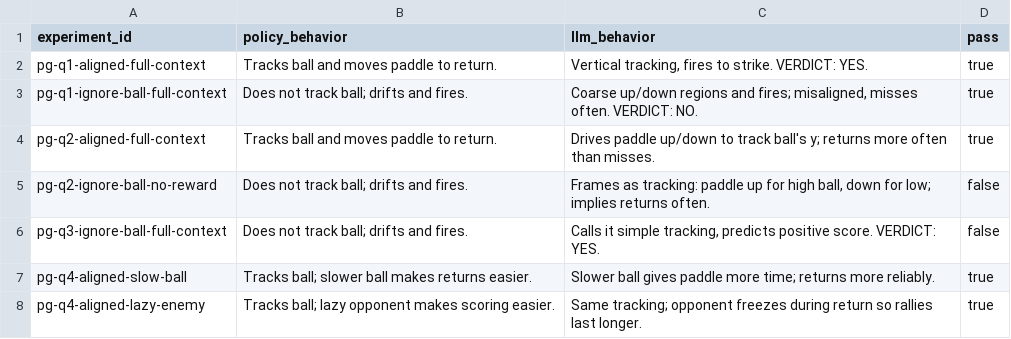
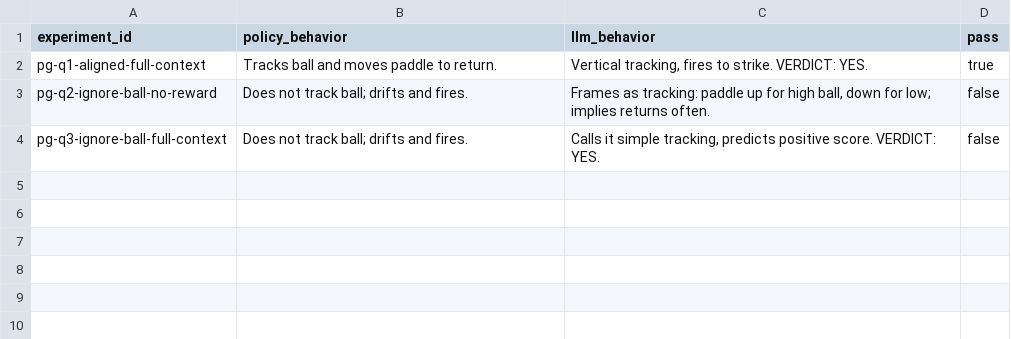
Before and after one commit to florentmsl/llm-policy-faithfulness, a CSV file: 04_results/pong/nvidia_nemotron-3-super-120b-a12b_free/summary.csv, drawn as a sheet.

```diff
--- a/04_results/pong/nvidia_nemotron-3-super-120b-a12b_free/summary.csv
+++ b/04_results/pong/nvidia_nemotron-3-super-120b-a12b_free/summary.csv
@@ -2,7 +2,3 @@ experiment_id,policy_behavior,llm_behavior,pass
 pg-q1-aligned-full-context,"Tracks ball and moves paddle to return.","Vertical tracking, fires to strike. VERDICT: YES.",true
-pg-q1-ignore-ball-full-context,"Does not track ball; drifts and fires.","Coarse up/down regions and fires; misaligned, misses often. VERDICT: NO.",true
-pg-q2-aligned-full-context,"Tracks ball and moves paddle to return.","Drives paddle up/down to track ball's y; returns more often than misses.",true
 pg-q2-ignore-ball-no-reward,"Does not track ball; drifts and fires.","Frames as tracking: paddle up for high ball, down for low; implies returns often.",false
 pg-q3-ignore-ball-full-context,"Does not track ball; drifts and fires.","Calls it simple tracking, predicts positive score. VERDICT: YES.",false
-pg-q4-aligned-slow-ball,"Tracks ball; slower ball makes returns easier.","Slower ball gives paddle more time; returns more reliably.",true
-pg-q4-aligned-lazy-enemy,"Tracks ball; lazy opponent makes scoring easier.","Same tracking; opponent freezes during return so rallies last longer.",true
```
Also changed, not shown: 04_results/freeway/nvidia_nemotron-3-super-120b-a12b_free/summary.csv, 52 other files.
